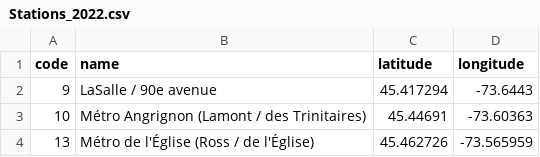
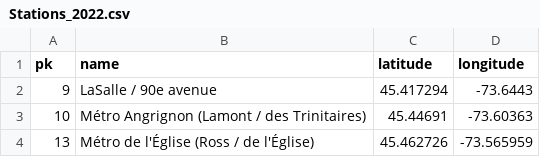
Before and after one commit to Mantoni9/data_mining_project, a CSV file: data/stations/Stations_2022.csv, drawn as a sheet; only a part is shown.

```diff
--- a/data/stations/Stations_2022.csv
+++ b/data/stations/Stations_2022.csv
@@ -1,2 +1,2 @@
-code,name,latitude,longitude
+pk,name,latitude,longitude
 9,LaSalle / 90e avenue,45.417294,-73.6443
```
Also changed, not shown: 13 other files.
